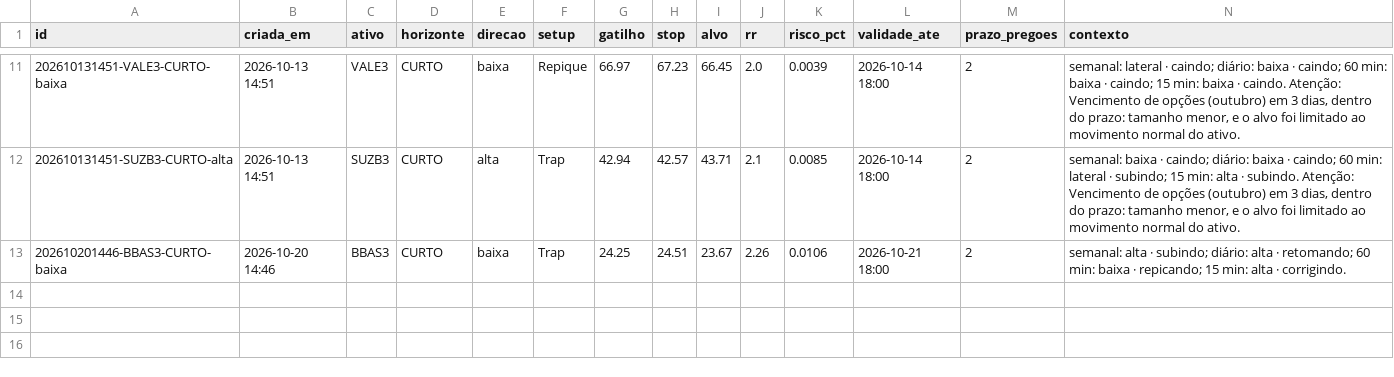
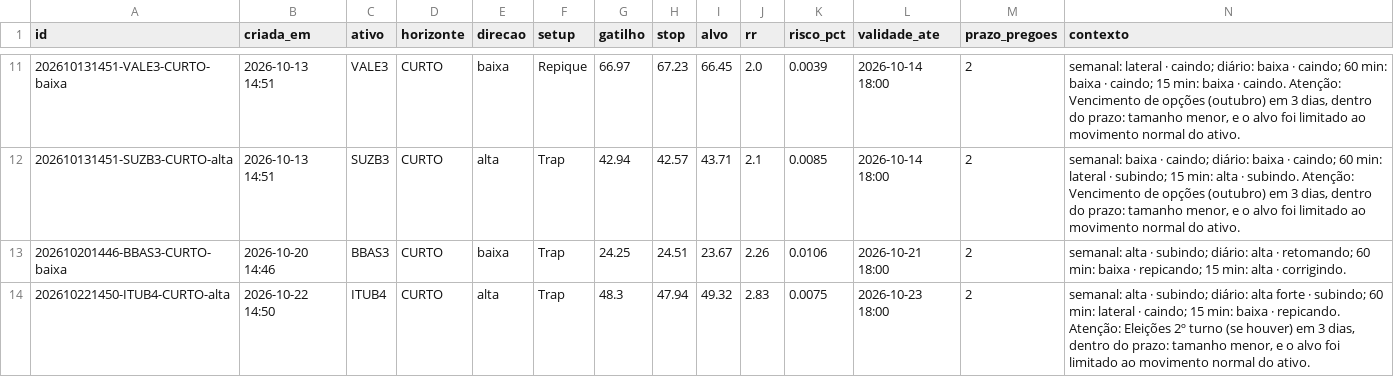
Before and after one commit to DCS1986/PAINEL-ARBITRAGEM, a CSV file: radar_tecnico/radar/sugestoes.csv, drawn as a sheet; only a part is shown, gaps mark what is left out; rows hold the shown columns only; the diff names each change by its address in the sheet, - before the commit and + after, or states it on an @@ line.

Commit message:
Radar: leituras 2026-10-22

```diff
--- a/radar_tecnico/radar/sugestoes.csv
+++ b/radar_tecnico/radar/sugestoes.csv
+row 14: 202610221450-ITUB4-CURTO-alta | 2026-10-22 14:50 | ITUB4 | CURTO | alta | Trap | 48.3 | 47.94 | 49.32 | 2.83 | 0.0075 | 2026-10-23 18:00 | 2 | semanal: alta · subindo; diário: alta forte · subindo; 60 min: lateral · caindo; 15 min: baixa · repicando. Atenção: Eleições 2º turno (se houver) em 3 dias, dentro do prazo: tamanho menor, e o alvo foi limitado ao movimento normal do ativo.
```
Also changed, not shown: radar_tecnico/radar/leituras.csv.
